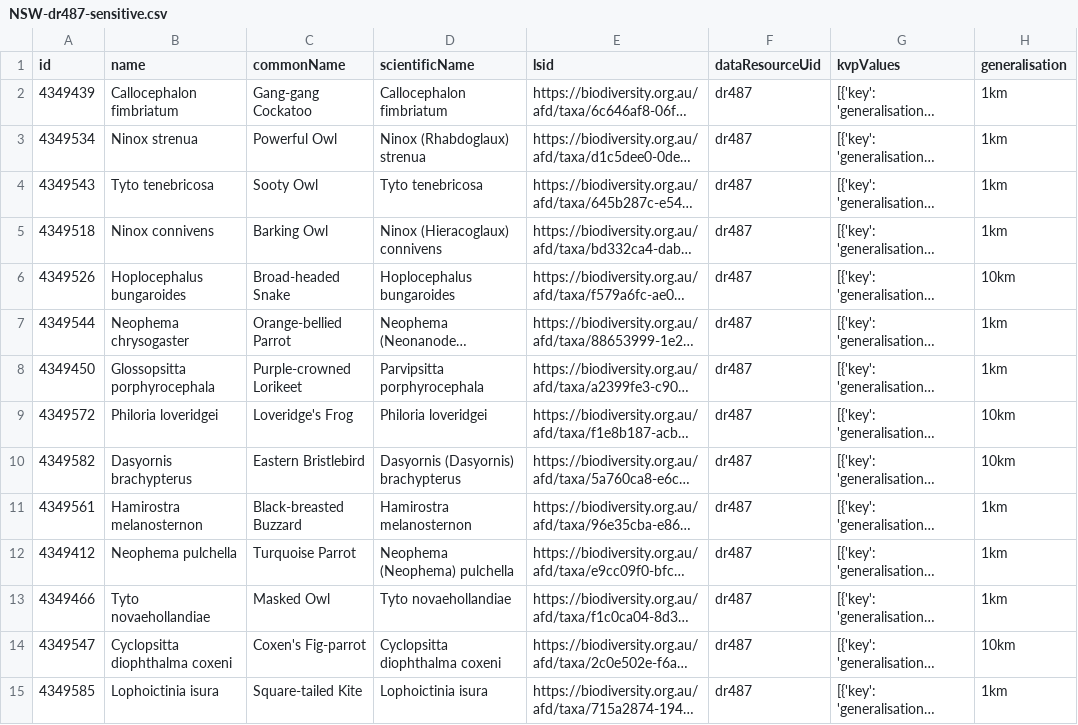
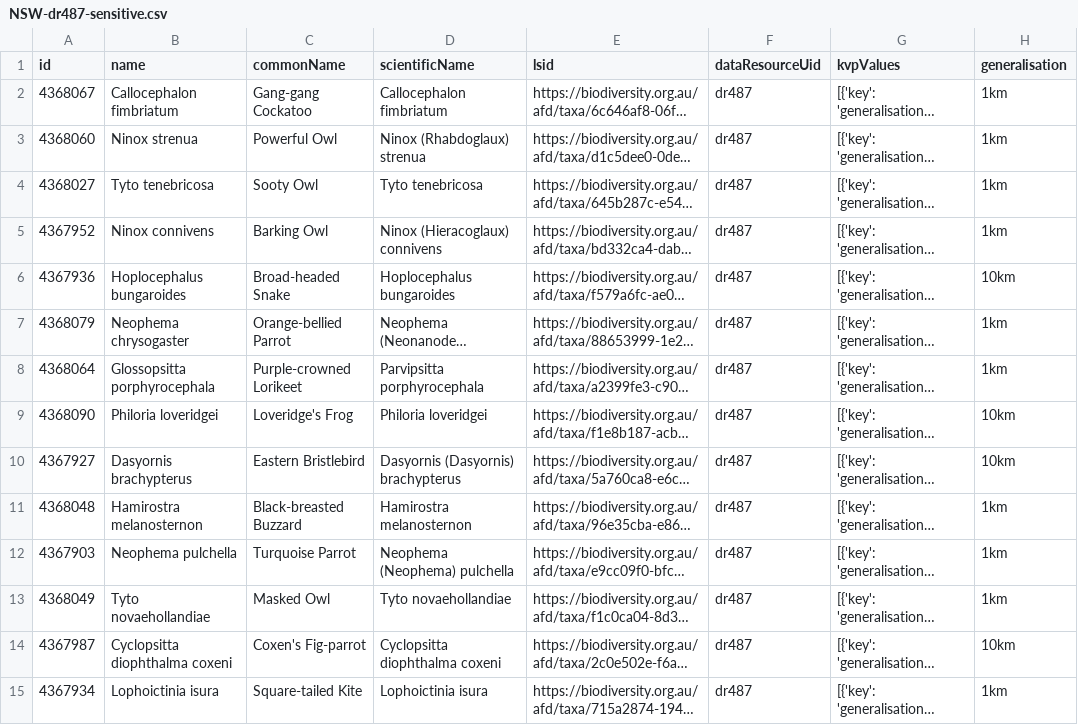
Before and after one commit to AtlasOfLivingAustralia/authoritative-lists, a CSV file: historical-lists/sensitive/NSW-dr487-sensitive.csv, drawn as a sheet; only a part is shown; long unchanged cells end in …; the diff covers the shown part only; the diff names each change by its address in the sheet, - before the commit and + after, or states it on an @@ line.

Commit message:
Updated Regent Honeyeater for NSW Sensitive list

```diff
--- a/historical-lists/sensitive/NSW-dr487-sensitive.csv
+++ b/historical-lists/sensitive/NSW-dr487-sensitive.csv
-A2 (id): 4349439
+A2 (id): 4368067
-A3 (id): 4349534
+A3 (id): 4368060
-A4 (id): 4349543
+A4 (id): 4368027
-A5 (id): 4349518
+A5 (id): 4367952
-A6 (id): 4349526
+A6 (id): 4367936
-A7 (id): 4349544
+A7 (id): 4368079
-A8 (id): 4349450
+A8 (id): 4368064
-A9 (id): 4349572
+A9 (id): 4368090
-A10 (id): 4349582
+A10 (id): 4367927
-A11 (id): 4349561
+A11 (id): 4368048
-A12 (id): 4349412
+A12 (id): 4367903
-A13 (id): 4349466
+A13 (id): 4368049
-A14 (id): 4349547
+A14 (id): 4367987
-A15 (id): 4349585
+A15 (id): 4367934
```
Also changed, not shown: 185 edited cells elsewhere in this file, 1 other file.
